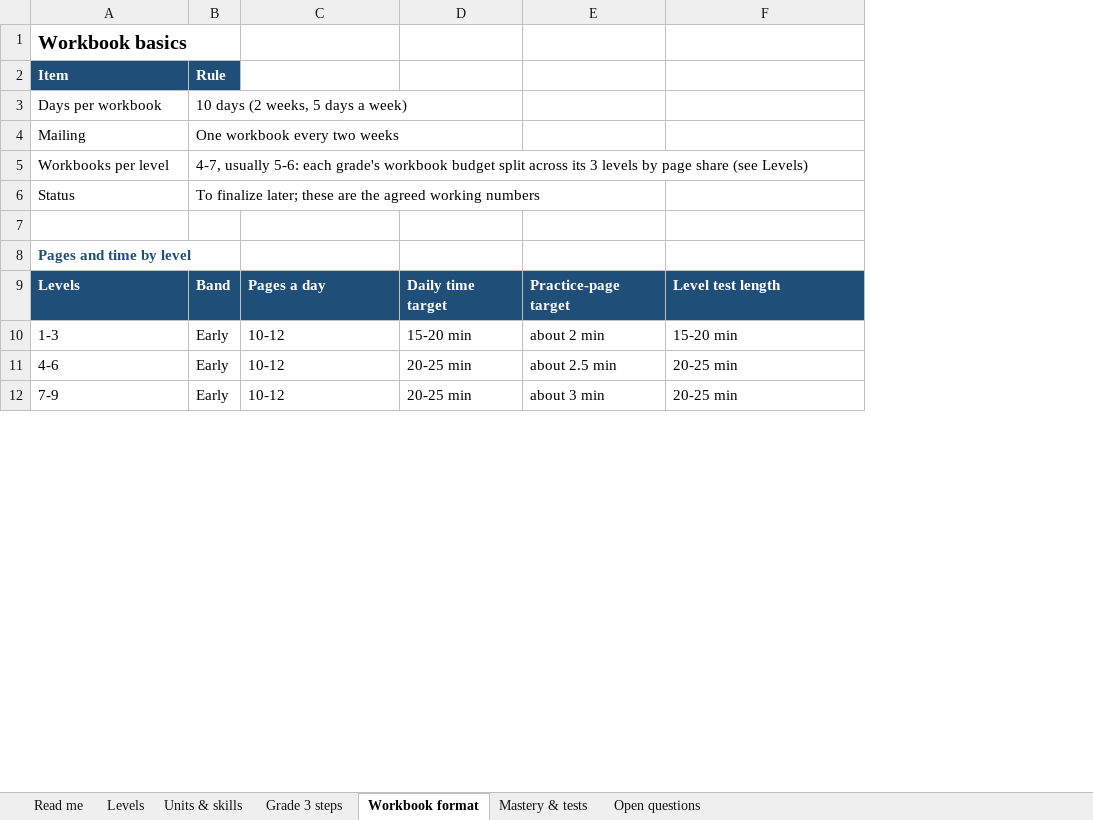
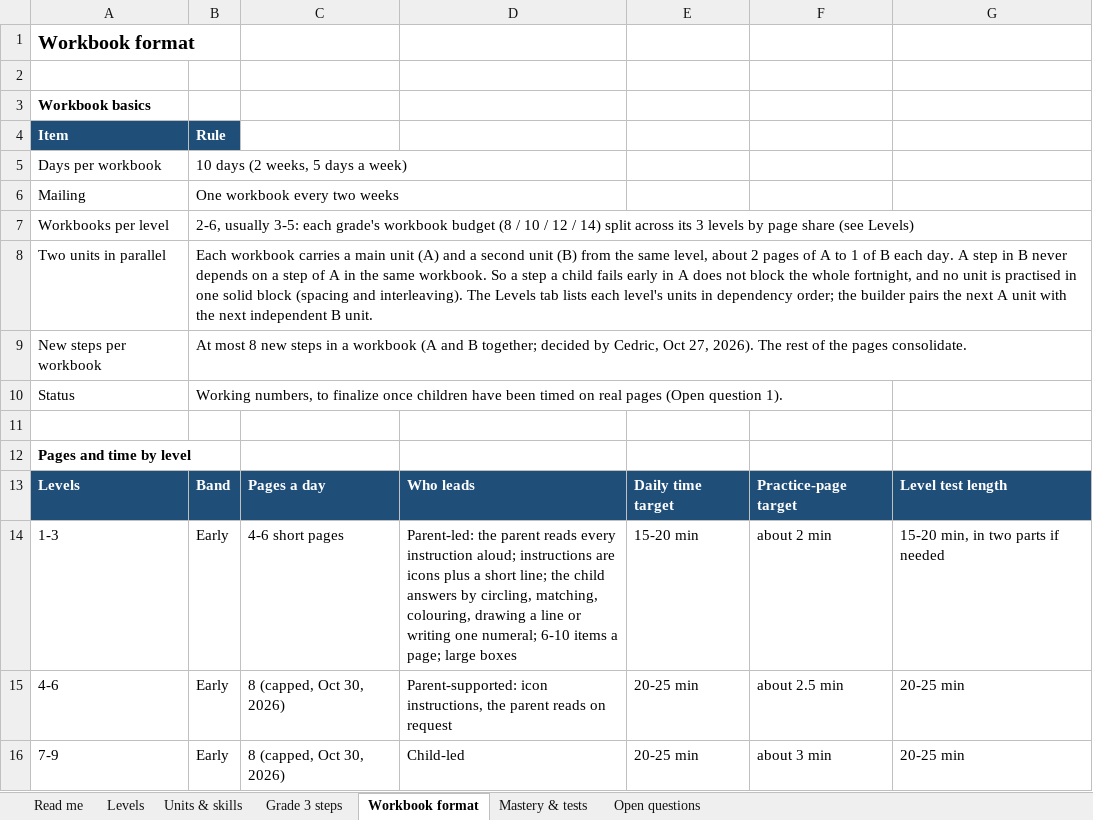
Before and after one commit to Savar-G/unica-learning, an Excel workbook: .design/workbooks/samples/curriculum-skeleton.xlsx, sheet Workbook format, drawn as a sheet; only a part is shown; values as stored, in another font and other column widths than the file's, no borders; addresses are those after the commit; the diff covers the shown part only; the diff names each change by its address in the sheet, - before the commit and + after, or states it on an @@ line.

```diff
--- a/.design/workbooks/samples/curriculum-skeleton.xlsx (sheet Workbook format)
+++ b/.design/workbooks/samples/curriculum-skeleton.xlsx (sheet Workbook format)
+column D, rows 13-16: Who leads | Parent-led: the parent reads every instruction aloud; instructions are icons plus a short line; the child answers by circling, matching, colouring, drawing a line or writing one numeral; 6-10 items a page; large boxes | Parent-supported: icon instructions, the parent reads on request | Child-led
+row 1: Workbook format
+row 2: (empty)
@@ A3 text size: smaller @@
-B7 (Rule): 4-7, usually 5-6: each grade's workbook budget split across…
+B7 (Rule): 2-6, usually 3-5: each grade's workbook budget (8 / 10 / 12 / 14) split across…
+row 8: Two units in parallel | Each workbook carries a main unit (A) and a second unit (B) from the same level, about 2 pages of A to 1 of B each day. A step in B never depends on a step of A in the same workbook. So a step a child fails early in A does not block the whole fortnight, and no unit is practised in one solid block (spacing and interleaving). The Levels tab lists each level's units in dependency order; the builder pairs the next A unit with the next independent B unit.
+row 9: New steps per workbook | At most 8 new steps in a workbook (A and B together; decided by Cedric, Oct 27, 2026). The rest of the pages consolidate.
-B10 (Rule): To finalize later; these are the agreed working numbers
+B10 (Rule): Working numbers, to finalize once children have been timed on real pages (Open question 1).
-A12 text colour: #1F4E79
+A12 text colour: black
-C14: 10-12
+C14: 4-6 short pages
-G14: 15-20 min
+G14: 15-20 min, in two parts if needed
-C15:C16: 10-12
+C15:C16: 8 (capped, Oct 30, 2026)
```
Also changed, not shown: 63 added rows, 16 edited cells and cell formats elsewhere in this sheet, sheet Units & skills, sheet Grade 3 steps, sheet Levels, sheet Mastery & tests, sheet Open questions, sheet Read me, 4 other files.
